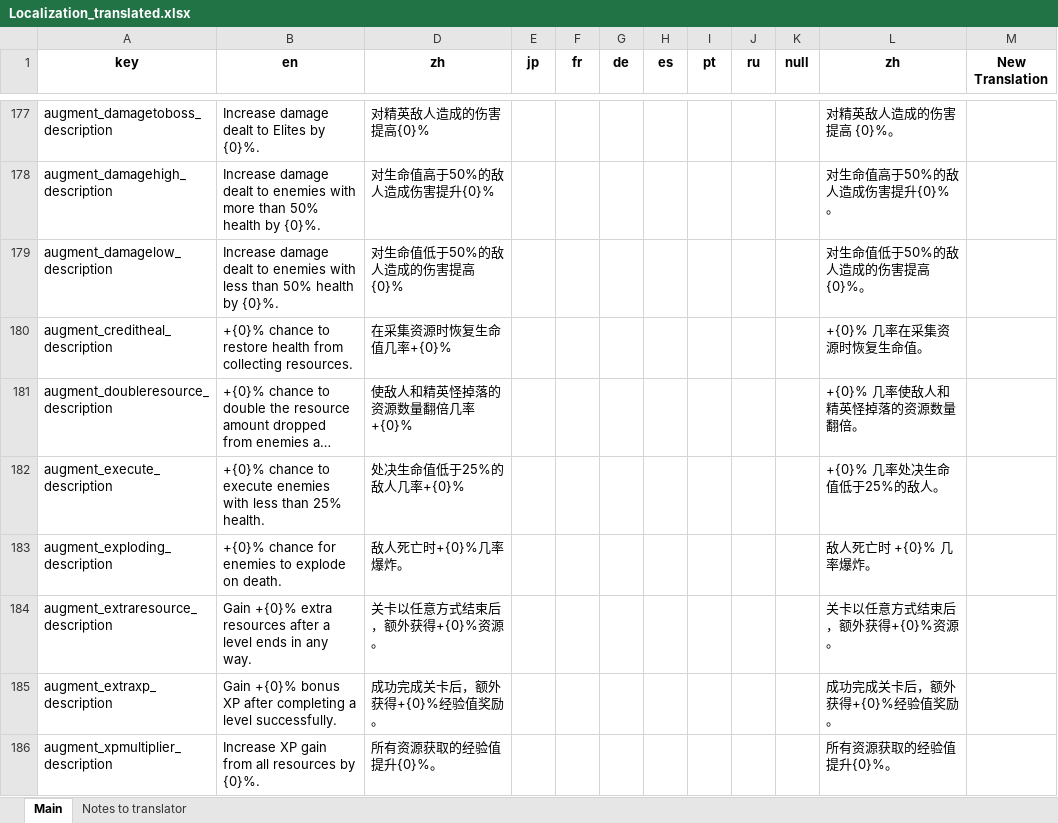
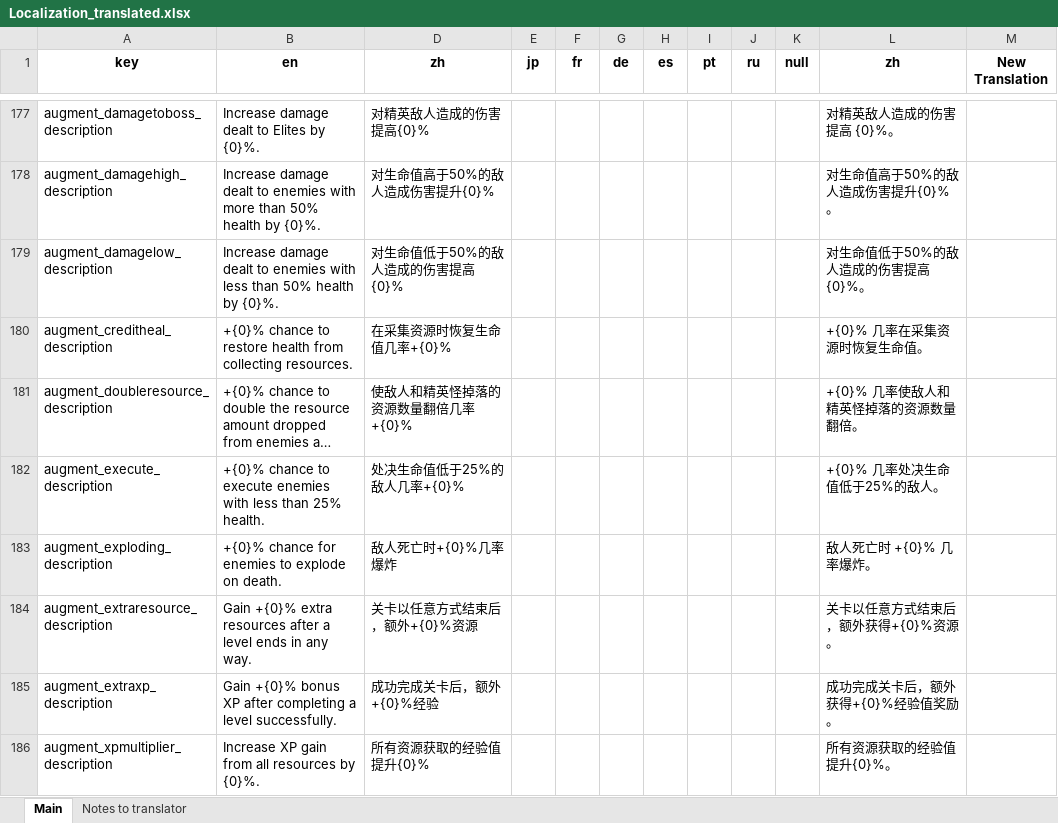
Before and after one commit to qsefthuopq/personal, an Excel workbook: Localization_translated.xlsx, sheet Main, drawn as a sheet; only a part is shown, gaps mark what is left out; long unchanged cells end in …; values as stored, in another font and other column widths than the file's, no borders; the diff covers the shown part only; the diff names each change by its address in the sheet, - before the commit and + after, or states it on an @@ line.

Commit message:
Update Localization_translated.xlsx

```diff
--- a/Localization_translated.xlsx (sheet Main)
+++ b/Localization_translated.xlsx (sheet Main)
-D183 (zh): 敌人死亡时+{0}%几率爆炸。
+D183 (zh): 敌人死亡时+{0}%几率爆炸
-D184 (zh): 关卡以任意方式结束后，额外获得+{0}%资源。
+D184 (zh): 关卡以任意方式结束后，额外+{0}%资源
-D185 (zh): 成功完成关卡后，额外获得+{0}%经验值奖励。
+D185 (zh): 成功完成关卡后，额外+{0}%经验
-D186 (zh): 所有资源获取的经验值提升{0}%。
+D186 (zh): 所有资源获取的经验值提升{0}%
```
Also changed, not shown: 19 edited cells elsewhere in this sheet.
